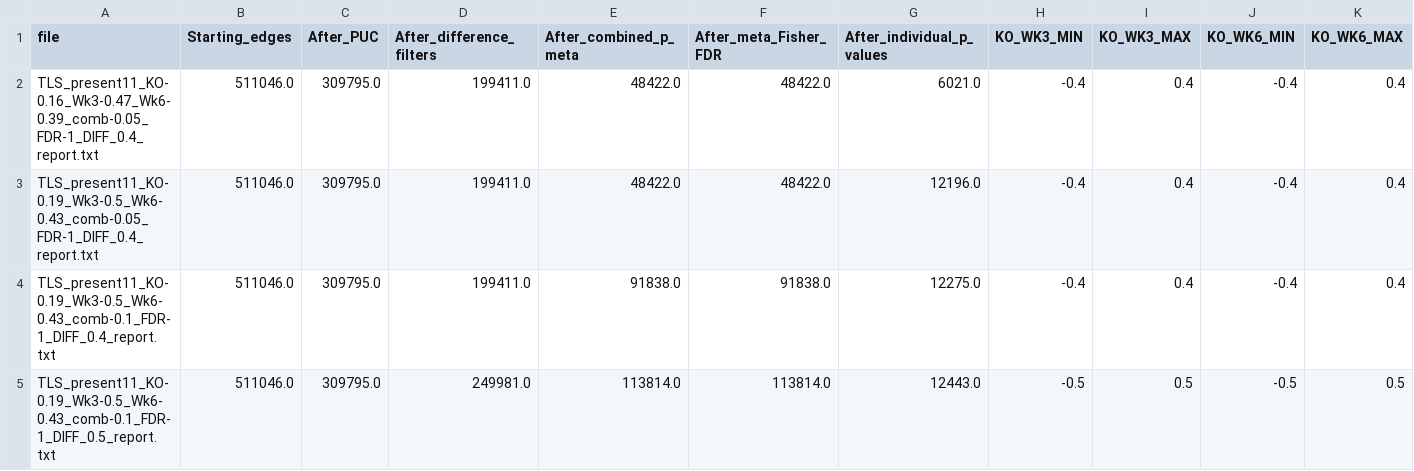
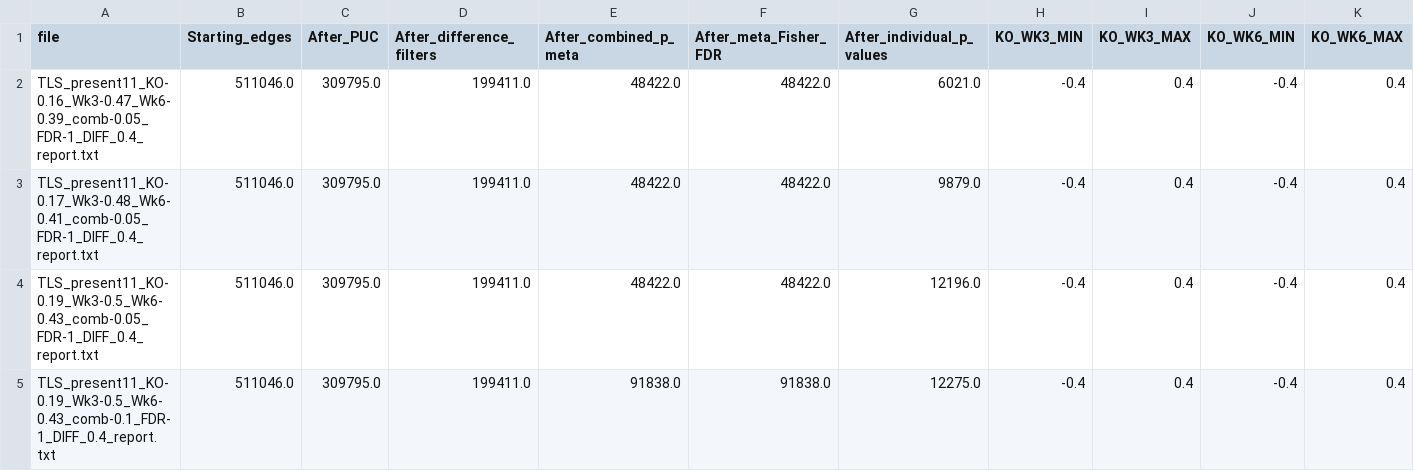
Before and after one commit to bruceamm/file_transfer, a CSV file: TLS_network_report_summary.csv, drawn as a sheet; only a part is shown; the shorter side is filled out with more unchanged rows; rows hold the shown columns only; the diff names each change by its address in the sheet, - before the commit and + after, or states it on an @@ line.

Commit message:
update summary

```diff
--- a/TLS_network_report_summary.csv
+++ b/TLS_network_report_summary.csv
+row 3: TLS_present11_KO-0.17_Wk3-0.48_Wk6-0.41_comb-0.05_FDR-1_DIFF_0.4_report.txt | 511046.0 | 309795.0 | 199411.0 | 48422.0 | 48422.0 | 9879.0 | -0.4 | 0.4 | -0.4 | 0.4
```
